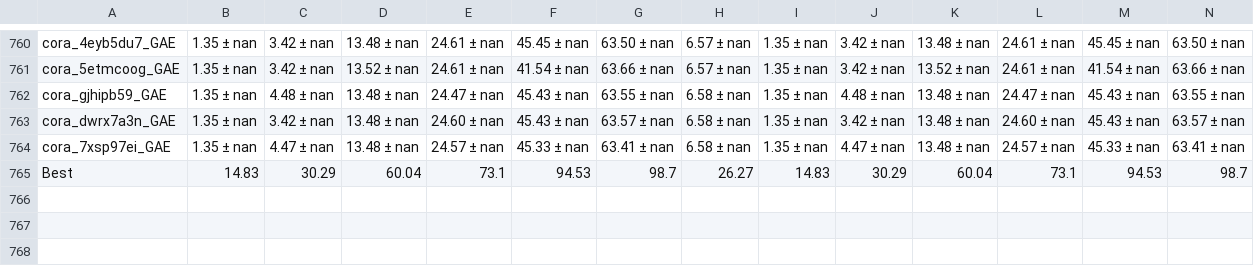
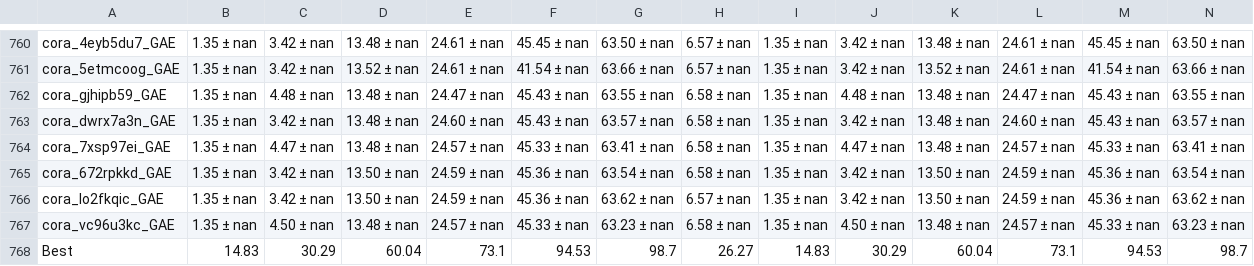
Before and after one commit to csanders90/TAPE, a CSV file: results/cora_wb_acc_mrr.csv, drawn as a sheet; only a part is shown, gaps mark what is left out; rows hold the shown columns only; the diff names each change by its address in the sheet, - before the commit and + after, or states it on an @@ line.

```diff
--- a/results/cora_wb_acc_mrr.csv
+++ b/results/cora_wb_acc_mrr.csv
+row 765: cora_672rpkkd_GAE | 1.35 ± nan | 3.42 ± nan | 13.50 ± nan | 24.59 ± nan | 45.36 ± nan | 63.54 ± nan | 6.58 ± nan | 1.35 ± nan | 3.42 ± nan | 13.50 ± nan | 24.59 ± nan | 45.36 ± nan | 63.54 ± nan
+row 766: cora_lo2fkqic_GAE | 1.35 ± nan | 3.42 ± nan | 13.50 ± nan | 24.59 ± nan | 45.36 ± nan | 63.62 ± nan | 6.57 ± nan | 1.35 ± nan | 3.42 ± nan | 13.50 ± nan | 24.59 ± nan | 45.36 ± nan | 63.62 ± nan
+row 767: cora_vc96u3kc_GAE | 1.35 ± nan | 4.50 ± nan | 13.48 ± nan | 24.57 ± nan | 45.33 ± nan | 63.23 ± nan | 6.58 ± nan | 1.35 ± nan | 4.50 ± nan | 13.48 ± nan | 24.57 ± nan | 45.33 ± nan | 63.23 ± nan
```
Also changed, not shown: results/ogbn-products_wb_acc_mrr.csv.
